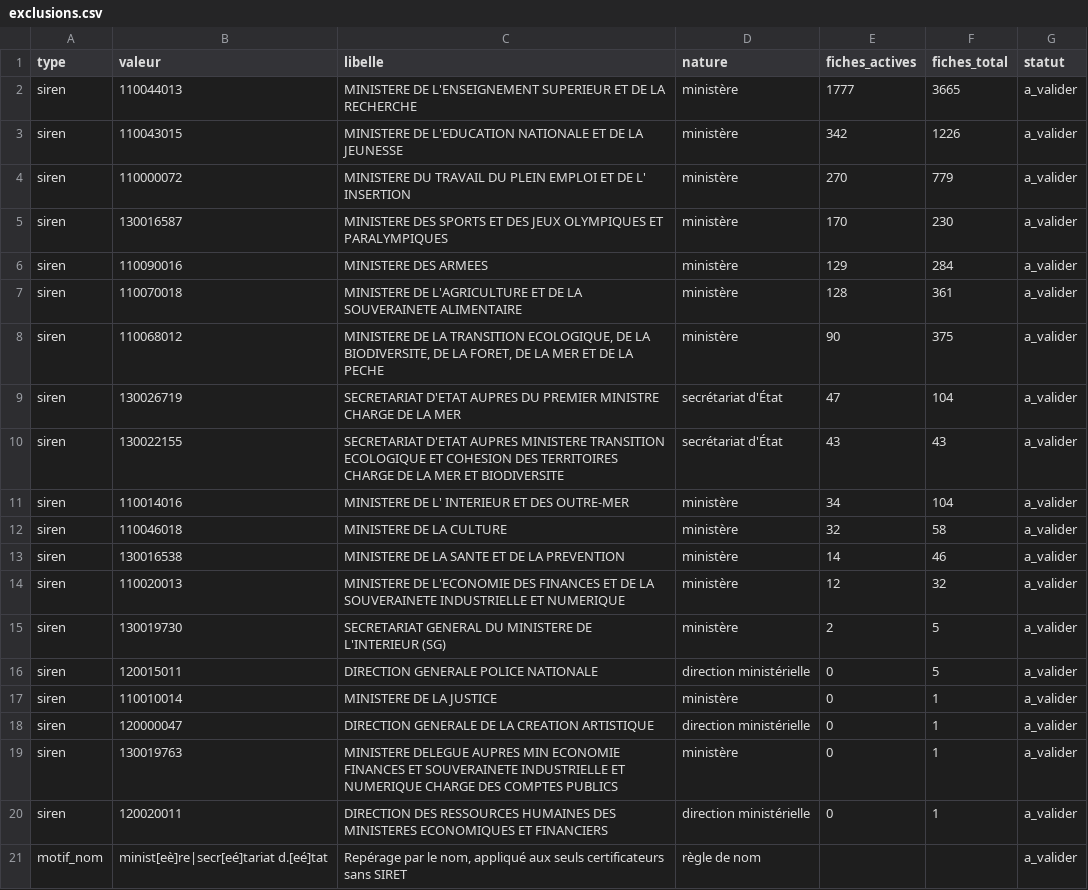
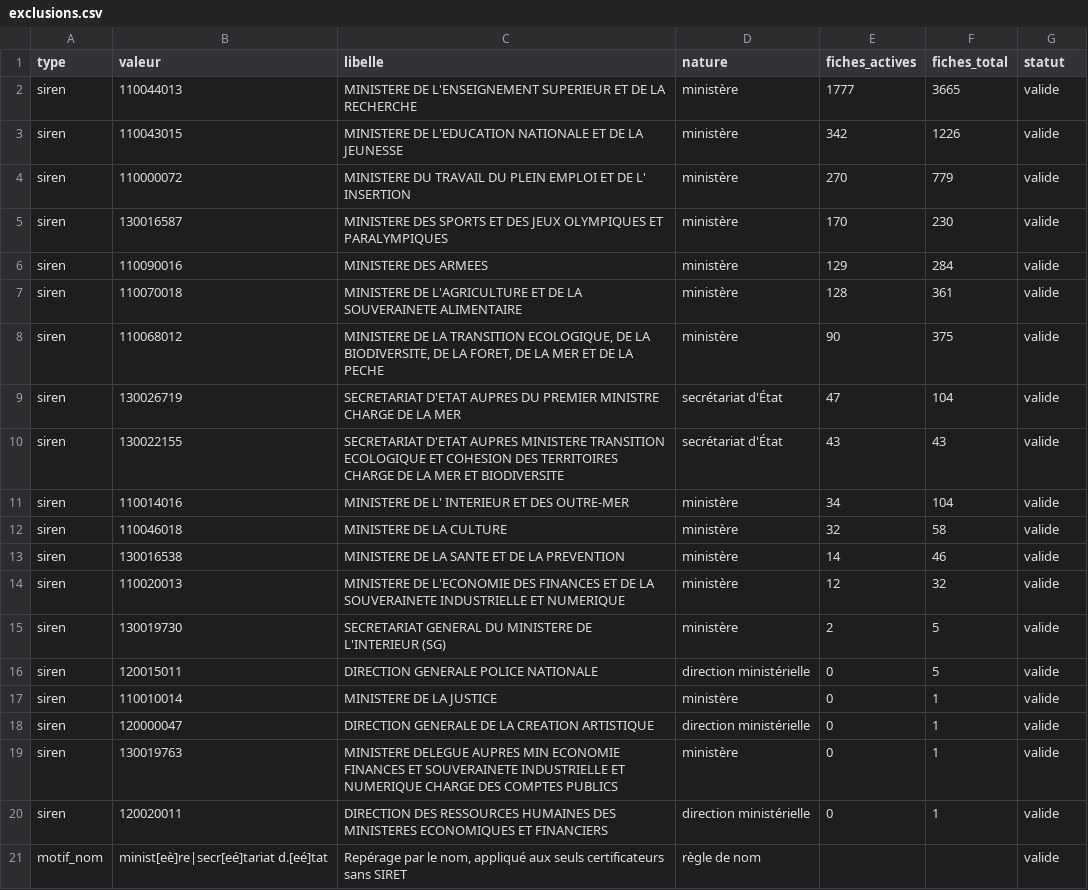
Before and after one commit to Fx53940/T-l-chargements, a CSV file: veille-certifications/exclusions.csv, drawn as a sheet.

```diff
--- a/veille-certifications/exclusions.csv
+++ b/veille-certifications/exclusions.csv
@@ -1,21 +1,21 @@
 type;valeur;libelle;nature;fiches_actives;fiches_total;statut
-siren;110044013;MINISTERE DE L'ENSEIGNEMENT SUPERIEUR ET DE LA RECHERCHE;ministère;1777;3665;a_valider
-siren;110043015;MINISTERE DE L'EDUCATION NATIONALE ET DE LA JEUNESSE;ministère;342;1226;a_valider
-siren;110000072;MINISTERE DU TRAVAIL DU PLEIN EMPLOI ET DE L' INSERTION;ministère;270;779;a_valider
-siren;130016587;MINISTERE DES SPORTS ET DES JEUX OLYMPIQUES ET PARALYMPIQUES;ministère;170;230;a_valider
-siren;110090016;MINISTERE DES ARMEES;ministère;129;284;a_valider
-siren;110070018;MINISTERE DE L'AGRICULTURE ET DE LA SOUVERAINETE ALIMENTAIRE;ministère;128;361;a_valider
-siren;110068012;MINISTERE DE LA TRANSITION ECOLOGIQUE, DE LA BIODIVERSITE, DE LA FORET, DE LA MER ET DE LA PECHE;ministère;90;375;a_valider
-siren;130026719;SECRETARIAT D'ETAT AUPRES DU PREMIER MINISTRE CHARGE DE LA MER;secrétariat d'État;47;104;a_valider
-siren;130022155;SECRETARIAT D'ETAT AUPRES MINISTERE TRANSITION ECOLOGIQUE ET COHESION DES TERRITOIRES CHARGE DE LA MER ET BIODIVERSITE;secrétariat d'État;43;43;a_valider
-siren;110014016;MINISTERE DE L' INTERIEUR ET DES OUTRE-MER;ministère;34;104;a_valider
-siren;110046018;MINISTERE DE LA CULTURE;ministère;32;58;a_valider
-siren;130016538;MINISTERE DE LA SANTE ET DE LA PREVENTION;ministère;14;46;a_valider
-siren;110020013;MINISTERE DE L'ECONOMIE DES FINANCES ET DE LA SOUVERAINETE INDUSTRIELLE ET NUMERIQUE;ministère;12;32;a_valider
-siren;130019730;SECRETARIAT GENERAL DU MINISTERE DE L'INTERIEUR (SG);ministère;2;5;a_valider
-siren;120015011;DIRECTION GENERALE POLICE NATIONALE;direction ministérielle;0;5;a_valider
-siren;110010014;MINISTERE DE LA JUSTICE;ministère;0;1;a_valider
-siren;120000047;DIRECTION GENERALE DE LA CREATION ARTISTIQUE;direction ministérielle;0;1;a_valider
-siren;130019763;MINISTERE DELEGUE AUPRES MIN ECONOMIE FINANCES ET SOUVERAINETE INDUSTRIELLE ET NUMERIQUE CHARGE DES COMPTES PUBLICS;ministère;0;1;a_valider
-siren;120020011;DIRECTION DES RESSOURCES HUMAINES DES MINISTERES ECONOMIQUES ET FINANCIERS;direction ministérielle;0;1;a_valider
-motif_nom;minist[eè]re|secr[eé]tariat d.[eé]tat;Repérage par le nom, appliqué aux seuls certificateurs sans SIRET;règle de nom;;;a_valider
+siren;110044013;MINISTERE DE L'ENSEIGNEMENT SUPERIEUR ET DE LA RECHERCHE;ministère;1777;3665;valide
+siren;110043015;MINISTERE DE L'EDUCATION NATIONALE ET DE LA JEUNESSE;ministère;342;1226;valide
+siren;110000072;MINISTERE DU TRAVAIL DU PLEIN EMPLOI ET DE L' INSERTION;ministère;270;779;valide
+siren;130016587;MINISTERE DES SPORTS ET DES JEUX OLYMPIQUES ET PARALYMPIQUES;ministère;170;230;valide
+siren;110090016;MINISTERE DES ARMEES;ministère;129;284;valide
+siren;110070018;MINISTERE DE L'AGRICULTURE ET DE LA SOUVERAINETE ALIMENTAIRE;ministère;128;361;valide
+siren;110068012;MINISTERE DE LA TRANSITION ECOLOGIQUE, DE LA BIODIVERSITE, DE LA FORET, DE LA MER ET DE LA PECHE;ministère;90;375;valide
+siren;130026719;SECRETARIAT D'ETAT AUPRES DU PREMIER MINISTRE CHARGE DE LA MER;secrétariat d'État;47;104;valide
+siren;130022155;SECRETARIAT D'ETAT AUPRES MINISTERE TRANSITION ECOLOGIQUE ET COHESION DES TERRITOIRES CHARGE DE LA MER ET BIODIVERSITE;secrétariat d'État;43;43;valide
+siren;110014016;MINISTERE DE L' INTERIEUR ET DES OUTRE-MER;ministère;34;104;valide
+siren;110046018;MINISTERE DE LA CULTURE;ministère;32;58;valide
+siren;130016538;MINISTERE DE LA SANTE ET DE LA PREVENTION;ministère;14;46;valide
+siren;110020013;MINISTERE DE L'ECONOMIE DES FINANCES ET DE LA SOUVERAINETE INDUSTRIELLE ET NUMERIQUE;ministère;12;32;valide
+siren;130019730;SECRETARIAT GENERAL DU MINISTERE DE L'INTERIEUR (SG);ministère;2;5;valide
+siren;120015011;DIRECTION GENERALE POLICE NATIONALE;direction ministérielle;0;5;valide
+siren;110010014;MINISTERE DE LA JUSTICE;ministère;0;1;valide
+siren;120000047;DIRECTION GENERALE DE LA CREATION ARTISTIQUE;direction ministérielle;0;1;valide
+siren;130019763;MINISTERE DELEGUE AUPRES MIN ECONOMIE FINANCES ET SOUVERAINETE INDUSTRIELLE ET NUMERIQUE CHARGE DES COMPTES PUBLICS;ministère;0;1;valide
+siren;120020011;DIRECTION DES RESSOURCES HUMAINES DES MINISTERES ECONOMIQUES ET FINANCIERS;direction ministérielle;0;1;valide
+motif_nom;minist[eè]re|secr[eé]tariat d.[eé]tat;Repérage par le nom, appliqué aux seuls certificateurs sans SIRET;règle de nom;;;valide
```
